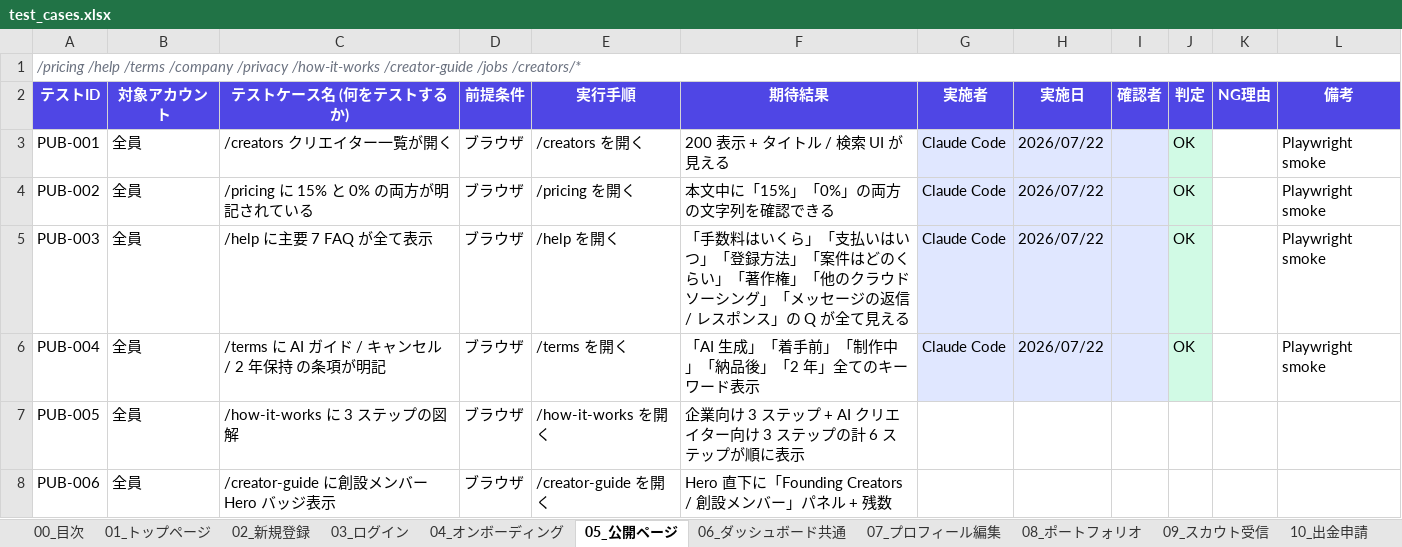
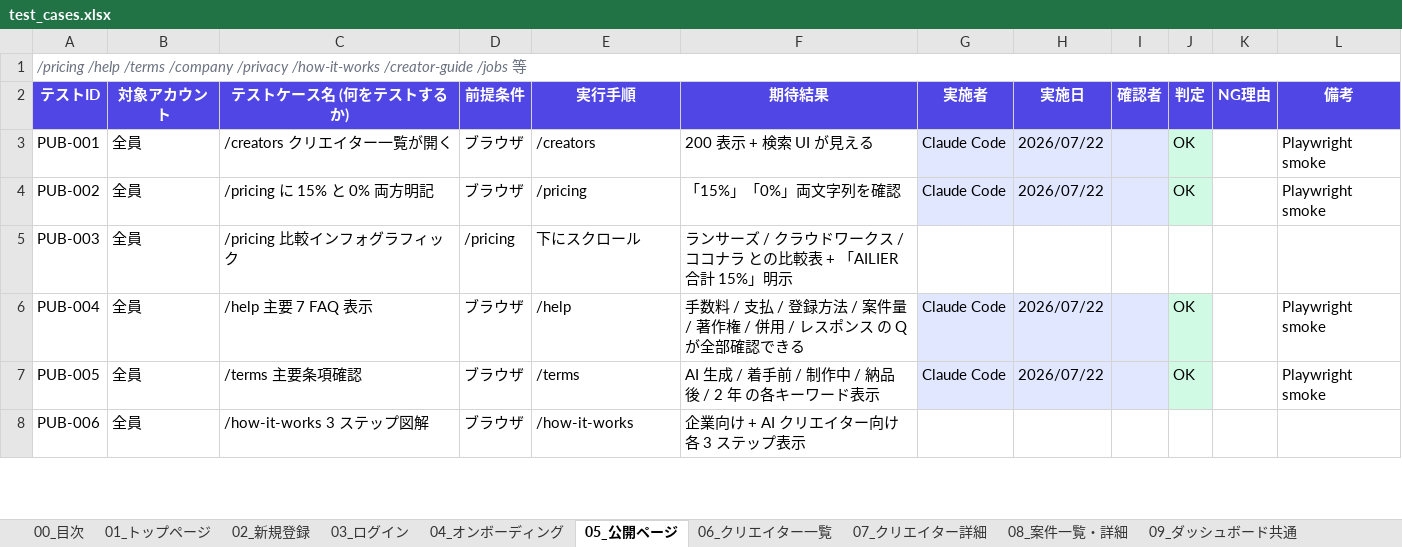
Before and after one commit to k-yamaoka/creaters-portfolio, an Excel workbook: test_cases.xlsx, sheet 05_公開ページ, drawn as a sheet; only a part is shown; values as stored, in another font and other column widths than the file's, no borders; the diff covers the shown part only; the diff names each change by its address in the sheet, - before the commit and + after, or states it on an @@ line.

```diff
--- a/test_cases.xlsx (sheet 05_公開ページ)
+++ b/test_cases.xlsx (sheet 05_公開ページ)
-sheet tab: 06_ダッシュボード共通
+sheet tab: 06_クリエイター一覧
-sheet tab: 07_プロフィール編集
+sheet tab: 07_クリエイター詳細
-sheet tab: 08_ポートフォリオ
+sheet tab: 08_案件一覧・詳細
-sheet tab: 09_スカウト受信
+sheet tab: 09_ダッシュボード共通
-A1 (テストID): …/creator-guide /jobs /creators/*
+A1 (テストID): …/creator-guide /jobs 等
-E3 (実行手順): /creators を開く
+E3 (実行手順): /creators
-F3 (期待結果): 200 表示 + タイトル / 検索 UI が見える
+F3 (期待結果): 200 表示 + 検索 UI が見える
-C4 (テストケース名 (何をテストするか)): /pricing に 15% と 0% の両方が明記されている
+C4 (テストケース名 (何をテストするか)): /pricing に 15% と 0% 両方明記
-E4 (実行手順): /pricing を開く
+E4 (実行手順): /pricing
-F4 (期待結果): 本文中に「15%」「0%」の両方の文字列を確認できる
+F4 (期待結果): 「15%」「0%」両文字列を確認
-C5 (テストケース名 (何をテストするか)): /help に主要 7 FAQ が全て表示
+C5 (テストケース名 (何をテストするか)): /pricing 比較インフォグラフィック
-D5 (前提条件): ブラウザ
+D5 (前提条件): /pricing
-E5 (実行手順): /help を開く
+E5 (実行手順): 下にスクロール
-F5 (期待結果): 「手数料はいくら」「支払いはいつ」「登録方法」「案件はどのくらい」「著作権」「他のクラウドソーシング」「メッセージの返信 / レスポンス」の Q が全て見える
+F5 (期待結果): ランサーズ / クラウドワークス / ココナラ との比較表 + 「AILIER 合計 15%」明示
-G5 (実施者): Claude Code
+G5 (実施者): (empty)
-G5:I5 fill: #E0E7FF
+G5:I5 fill: none
-H5 (実施日): 2026/07/22
+H5 (実施日): (empty)
-J5 (判定): OK
+J5 (判定): (empty)
-J5 fill: #D1FAE5
+J5 fill: none
-L5 (備考): Playwright smoke
+L5 (備考): (empty)
-C6 (テストケース名 (何をテストするか)): /terms に AI ガイド / キャンセル / 2 年保持 の条項が明記
+C6 (テストケース名 (何をテストするか)): /help 主要 7 FAQ 表示
-E6 (実行手順): /terms を開く
+E6 (実行手順): /help
-F6 (期待結果): 「AI 生成」「着手前」「制作中」「納品後」「2 年」全てのキーワード表示
+F6 (期待結果): 手数料 / 支払 / 登録方法 / 案件量 / 著作権 / 併用 / レスポンス の Q が全部確認できる
-C7 (テストケース名 (何をテストするか)): /how-it-works に 3 ステップの図解
+C7 (テストケース名 (何をテストするか)): /terms 主要条項確認
-E7 (実行手順): /how-it-works を開く
+E7 (実行手順): /terms
-F7 (期待結果): 企業向け 3 ステップ + AI クリエイター向け 3 ステップの計 6 ステップが順に表示
+F7 (期待結果): AI 生成 / 着手前 / 制作中 / 納品後 / 2 年 の各キーワード表示
-G7 (実施者): (empty)
+G7 (実施者): Claude Code
-G7:I7 fill: none
+G7:I7 fill: #E0E7FF
-H7 (実施日): (empty)
+H7 (実施日): 2026/07/22
-J7 (判定): (empty)
+J7 (判定): OK
-J7 fill: none
+J7 fill: #D1FAE5
-L7 (備考): (empty)
+L7 (備考): Playwright smoke
-C8 (テストケース名 (何をテストするか)): /creator-guide に創設メンバー Hero バッジ表示
+C8 (テストケース名 (何をテストするか)): /how-it-works 3 ステップ図解
-E8 (実行手順): /creator-guide を開く
+E8 (実行手順): /how-it-works
-F8 (期待結果): Hero 直下に「Founding Creators / 創設メンバー」パネル + 残数
+F8 (期待結果): 企業向け + AI クリエイター向け 各 3 ステップ表示
```
Also changed, not shown: 2 added rows and 22 edited cells elsewhere in this sheet, sheet 14_取引詳細画面, sheet 08_案件一覧・詳細, sheet 09_ダッシュボード共通, sheet 11_ポートフォリオ, sheet 06_クリエイター一覧, sheet 02_新規登録, 15 more sheets, other sheet tabs, 1 other file.
